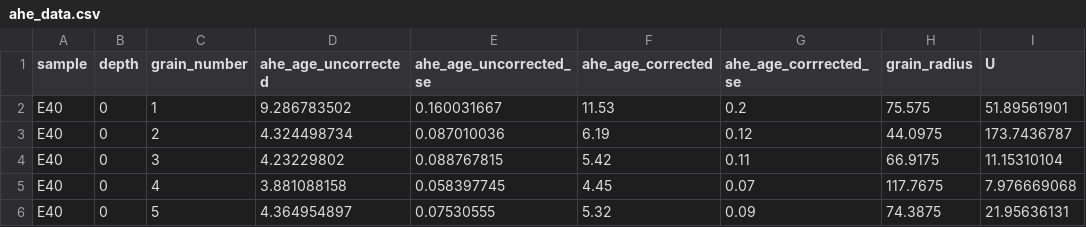
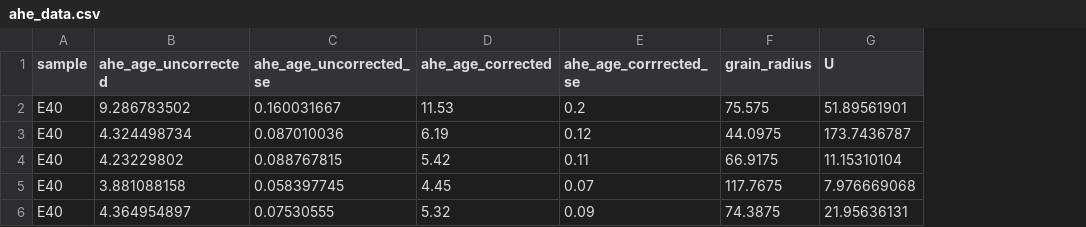
Before and after one commit to ElcoLuijendijk/pybasin, a CSV file: input_data/example_dataset_2/ahe_data.csv, drawn as a sheet; only a part is shown; the diff names each change by its address in the sheet, - before the commit and + after, or states it on an @@ line.

```diff
--- a/input_data/example_dataset_2/ahe_data.csv
+++ b/input_data/example_dataset_2/ahe_data.csv
-column B (depth), rows 2-6: all 0
-column C (grain_number), rows 2-6: 1 | 2 | 3 | 4 | 5
```
Also changed, not shown: input_data/example_dataset_1/aft_samples.csv, input_data/example_dataset_1/stratigraphy_info.csv, 12 other files.
